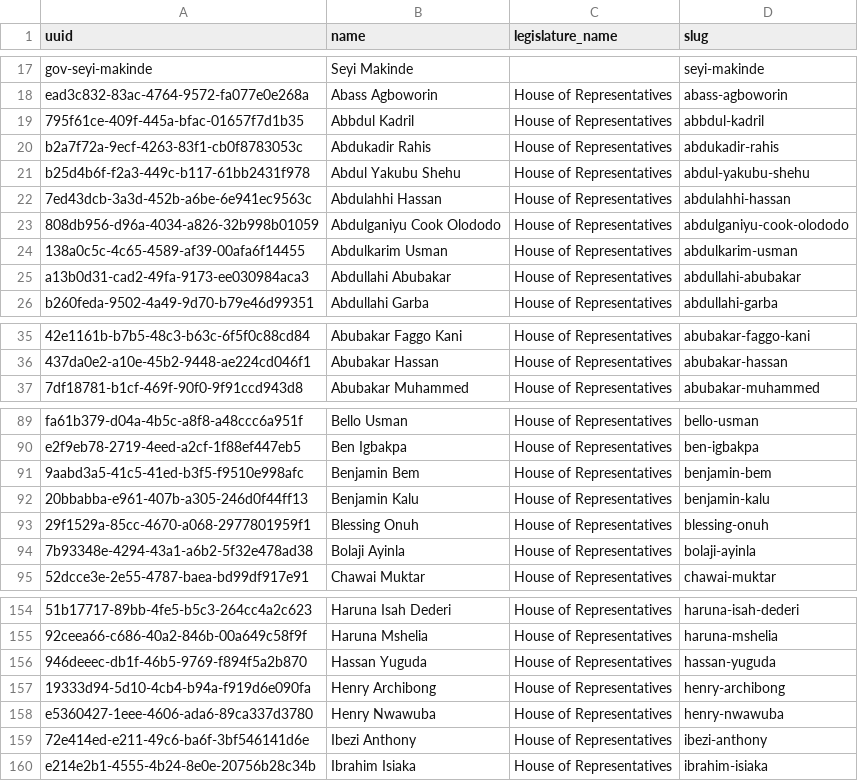
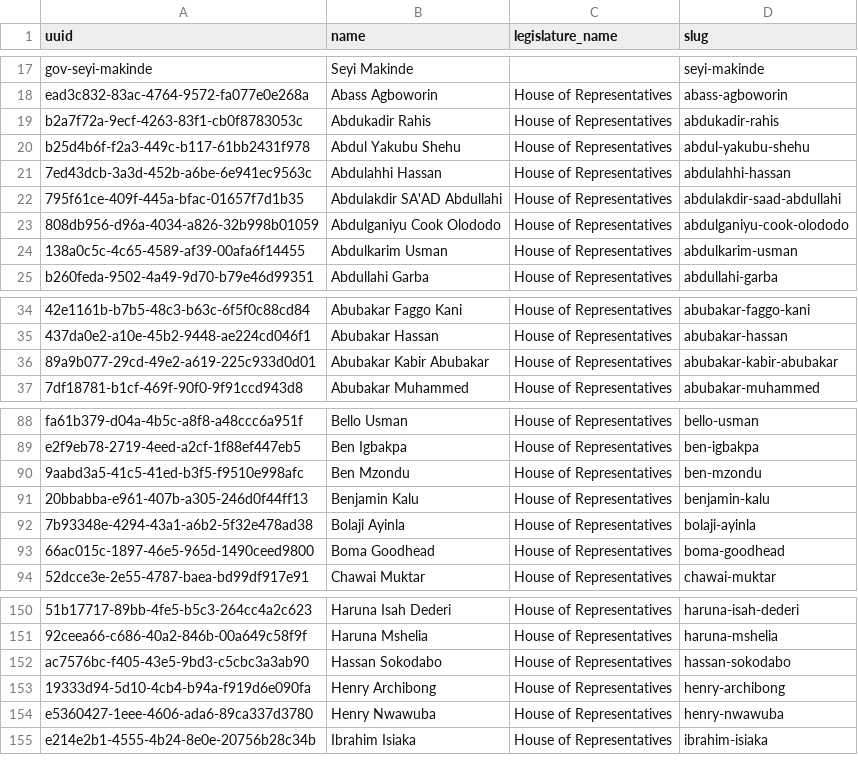
Before and after one commit to theyworkforyou/shineyoureye-sinatra, a CSV file: data/extra-slugs.csv, drawn as a sheet; only a part is shown, gaps mark what is left out; removed rows and columns are numbered as before the commit, all else as after; the diff covers the shown part only; the diff names each change by its address in the sheet, - before the commit and + after, or states it on an @@ line.

```diff
--- a/data/extra-slugs.csv
+++ b/data/extra-slugs.csv
-row 19: 795f61ce-409f-445a-bfac-01657f7d1b35 | Abbdul Kadril | House of Representatives | abbdul-kadril
+row 22: 795f61ce-409f-445a-bfac-01657f7d1b35 | Abdulakdir SA'AD Abdullahi | House of Representatives | abdulakdir-saad-abdullahi
-row 25: a13b0d31-cad2-49fa-9173-ee030984aca3 | Abdullahi Abubakar | House of Representatives | abdullahi-abubakar
+row 36: 89a9b077-29cd-49e2-a619-225c933d0d01 | Abubakar Kabir Abubakar | House of Representatives | abubakar-kabir-abubakar
-B90 (name): Benjamin Bem
+B90 (name): Ben Mzondu
-D90 (slug): benjamin-bem
+D90 (slug): ben-mzondu
-row 93: 29f1529a-85cc-4670-a068-2977801959f1 | Blessing Onuh | House of Representatives | blessing-onuh
+row 93: 66ac015c-1897-46e5-965d-1490ceed9800 | Boma Goodhead | House of Representatives | boma-goodhead
-row 156: 946deeec-db1f-46b5-9769-f894f5a2b870 | Hassan Yuguda | House of Representatives | hassan-yuguda
+row 152: ac7576bc-f405-43e5-9bd3-c5cbc3a3ab90 | Hassan Sokodabo | House of Representatives | hassan-sokodabo
-row 159: 72e414ed-e211-49c6-ba6f-3bf546141d6e | Ibezi Anthony | House of Representatives | ibezi-anthony
```
Also changed, not shown: 8 added rows, 8 removed rows and 6 edited cells elsewhere in this file, data/representatives.csv.
